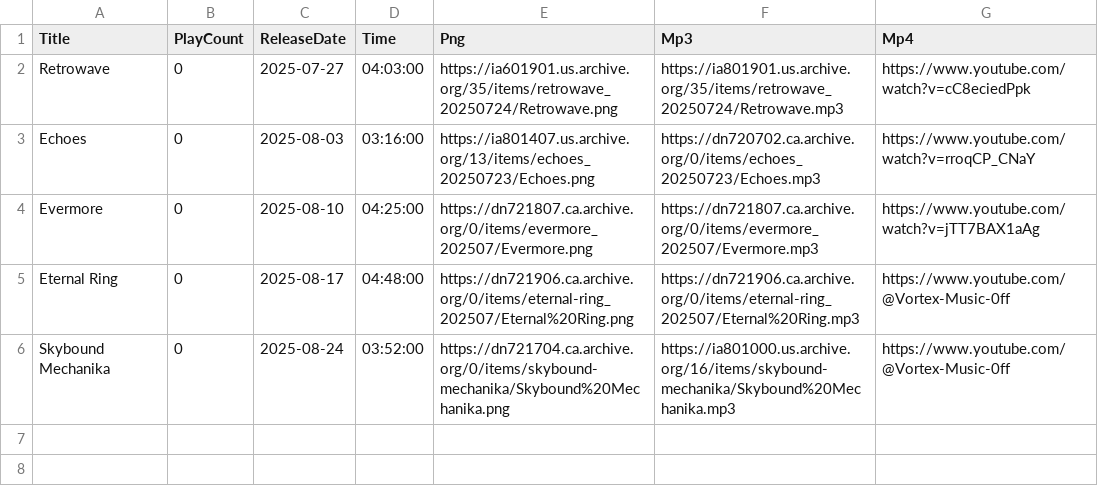
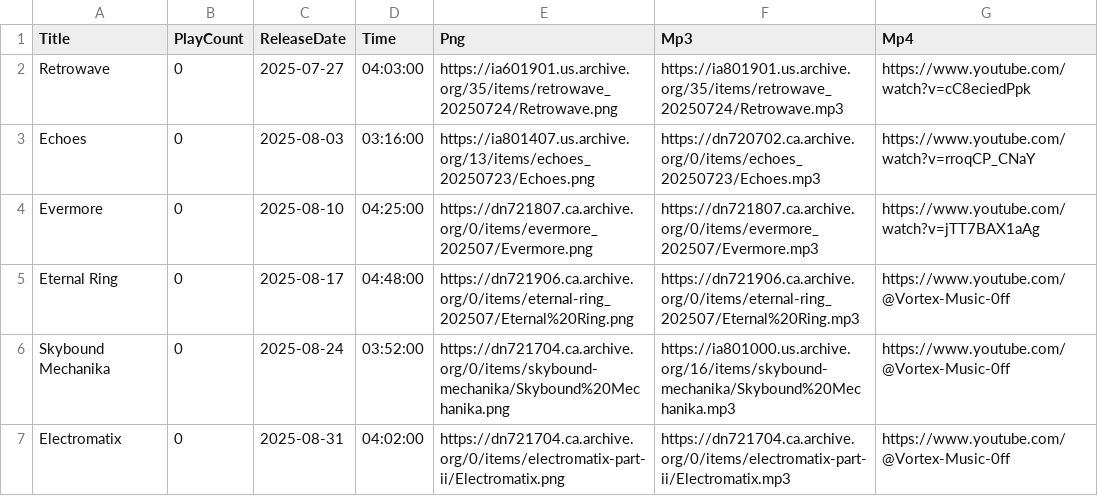
Before and after one commit to DJAZERTY/Vortex-Music-REPO, a CSV file: data/db.csv, drawn as a sheet.

Commit message:
Update db.csv

```diff
--- a/data/db.csv
+++ b/data/db.csv
@@ -6 +6,2 @@
 "Skybound Mechanika","0","2025-08-24","03:52:00","https://dn721704.ca.archive.org/0/items/skybound-mechanika/Skybound%20Mechanika.png","https://ia801000.us.archive.org/16/items/skybound-mechanika/Skybound%20Mechanika.mp3","https://www.youtube.com/@Vortex-Music-0ff"
+"Electromatix","0","2025-08-31","04:02:00","https://dn721704.ca.archive.org/0/items/electromatix-part-ii/Electromatix.png","https://dn721704.ca.archive.org/0/items/electromatix-part-ii/Electromatix.mp3","https://www.youtube.com/@Vortex-Music-0ff"
```
